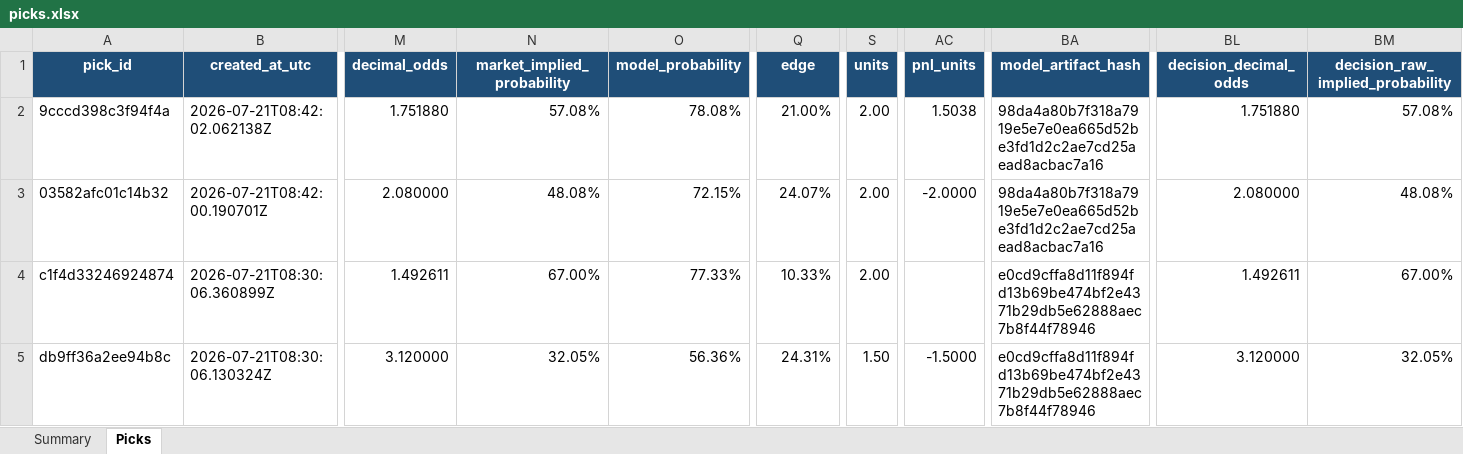
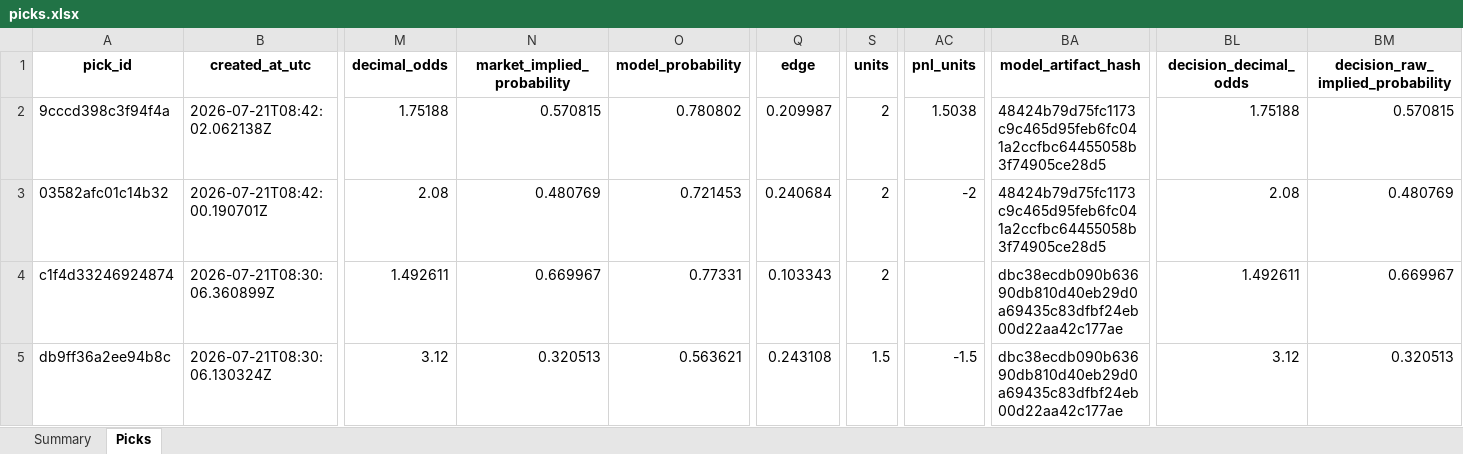
Before and after one commit to Vc9002/model-prediction, an Excel workbook: data/picks.xlsx, sheet Picks, drawn as a sheet; only a part is shown, gaps mark what is left out; values as stored, in another font and other column widths than the file's, no borders; table styles not drawn; the diff covers the shown part only; the diff names each change by its address in the sheet, - before the commit and + after, or states it on an @@ line.

Commit message:
Fix esports v3 artifact hashes: compact JSON format matching dashboard
CS2/LOL/Dota2/Valorant v3 models now use separators=(',',':') hash format
Updated 55 pick ledger rows with corrected artifact hashes

```diff
--- a/data/picks.xlsx (sheet Picks)
+++ b/data/picks.xlsx (sheet Picks)
@@ A1:BM1 fill: #1F4E78 → none, text colour: #FFFFFF → black @@
-M2 (decimal_odds): 1.751880
+M2 (decimal_odds): 1.75188
-N2 (market_implied_probability): 57.08%
+N2 (market_implied_probability): 0.570815
-O2 (model_probability): 78.08%
+O2 (model_probability): 0.780802
-Q2 (edge): 21.00%
+Q2 (edge): 0.209987
-S2:S4 (units): 2.00
+S2:S4 (units): 2
-BA2:BA3 (model_artifact_hash): 98da4a80b7f318a7919e5e7e0ea665d52be3fd1d2c2ae7cd25aead8acbac7a16
+BA2:BA3 (model_artifact_hash): 48424b79d75fc1173c9c465d95feb6fc041a2ccfbc64455058b3f74905ce28d5
-BL2 (decision_decimal_odds): 1.751880
+BL2 (decision_decimal_odds): 1.75188
-BM2 (decision_raw_implied_probability): 57.08%
+BM2 (decision_raw_implied_probability): 0.570815
-M3 (decimal_odds): 2.080000
+M3 (decimal_odds): 2.08
-N3 (market_implied_probability): 48.08%
+N3 (market_implied_probability): 0.480769
-O3 (model_probability): 72.15%
+O3 (model_probability): 0.721453
-Q3 (edge): 24.07%
+Q3 (edge): 0.240684
-AC3 (pnl_units): -2.0000
+AC3 (pnl_units): -2
-BL3 (decision_decimal_odds): 2.080000
+BL3 (decision_decimal_odds): 2.08
-BM3 (decision_raw_implied_probability): 48.08%
+BM3 (decision_raw_implied_probability): 0.480769
-N4 (market_implied_probability): 67.00%
+N4 (market_implied_probability): 0.669967
-O4 (model_probability): 77.33%
+O4 (model_probability): 0.77331
-Q4 (edge): 10.33%
+Q4 (edge): 0.103343
-BA4:BA5 (model_artifact_hash): e0cd9cffa8d11f894fd13b69be474bf2e4371b29db5e62888aec7b8f44f78946
+BA4:BA5 (model_artifact_hash): dbc38ecdb090b63690db810d40eb29d0a69435c83dfbf24eb00d22aa42c177ae
-BM4 (decision_raw_implied_probability): 67.00%
+BM4 (decision_raw_implied_probability): 0.669967
-M5 (decimal_odds): 3.120000
+M5 (decimal_odds): 3.12
-N5 (market_implied_probability): 32.05%
+N5 (market_implied_probability): 0.320513
-O5 (model_probability): 56.36%
+O5 (model_probability): 0.563621
-Q5 (edge): 24.31%
+Q5 (edge): 0.243108
-S5 (units): 1.50
+S5 (units): 1.5
-AC5 (pnl_units): -1.5000
+AC5 (pnl_units): -1.5
-BL5 (decision_decimal_odds): 3.120000
+BL5 (decision_decimal_odds): 3.12
-BM5 (decision_raw_implied_probability): 32.05%
+BM5 (decision_raw_implied_probability): 0.320513
```
Also changed, not shown: 735 edited cells and cell formats elsewhere in this sheet, sheet Summary, data/flat_picks.xlsx, 4 other files.
